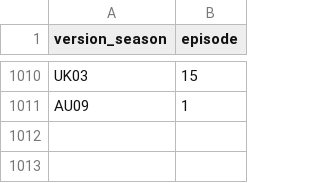
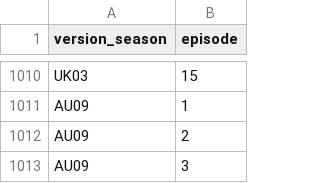
Before and after one commit to doehm/survivoR, a CSV file: dev/data/in-progress/valid-selections.csv, drawn as a sheet; only a part is shown, gaps mark what is left out; the diff names each change by its address in the sheet, - before the commit and + after, or states it on an @@ line.

Commit message:
DEV update in progress

```diff
--- a/dev/data/in-progress/valid-selections.csv
+++ b/dev/data/in-progress/valid-selections.csv
+row 1012: AU09 | 2
+row 1013: AU09 | 3
```
Also changed, not shown: 1 other file.
